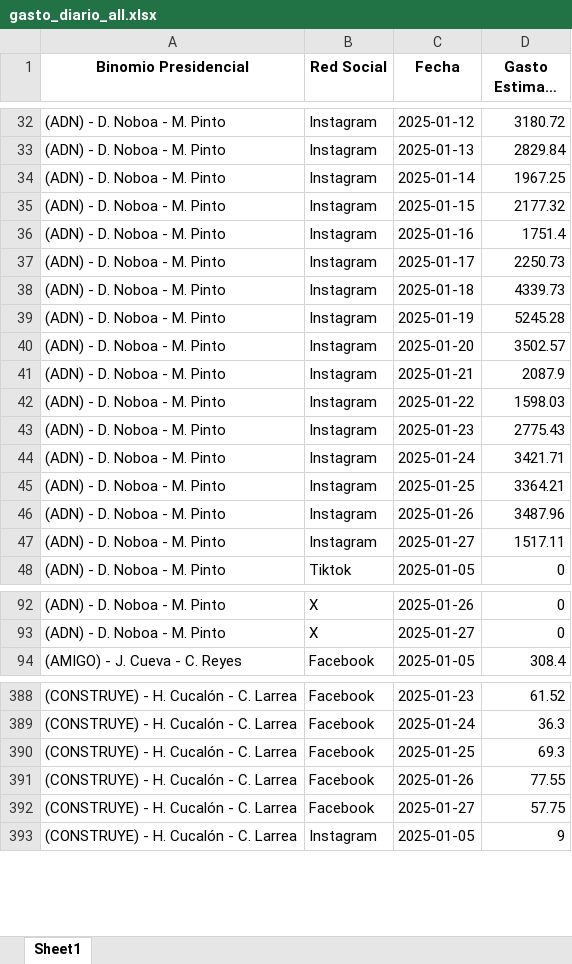
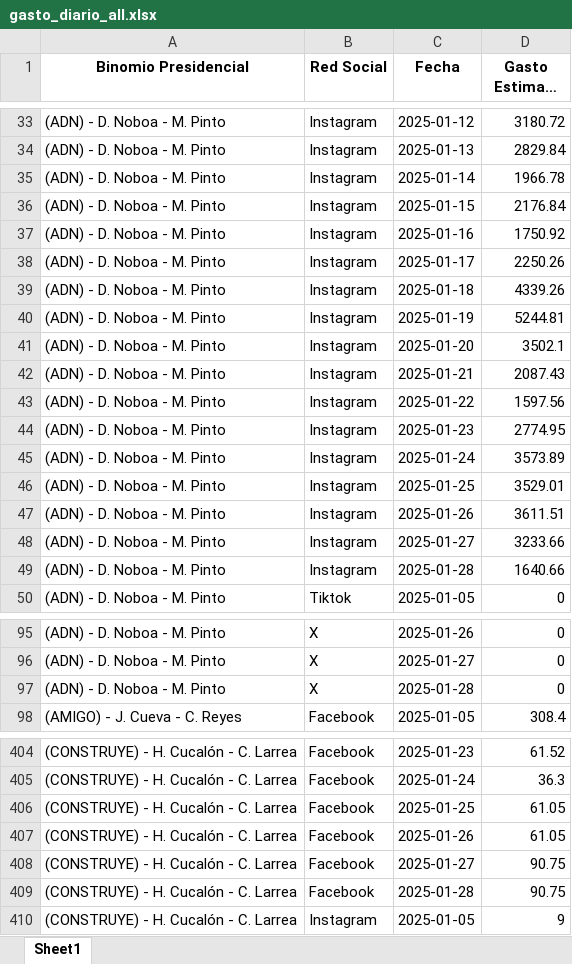
Before and after one commit to erickedu85/dataset, an Excel workbook: ec_2025_faro/xlsx/gasto_diario_all.xlsx, sheet Sheet1, drawn as a sheet; only a part is shown, gaps mark what is left out; long unchanged cells end in …; values as stored, in another font and other column widths than the file's, no borders; addresses are those after the commit; the diff covers the shown part only; the diff names each change by its address in the sheet, - before the commit and + after, or states it on an @@ line.

```diff
--- a/ec_2025_faro/xlsx/gasto_diario_all.xlsx (sheet Sheet1)
+++ b/ec_2025_faro/xlsx/gasto_diario_all.xlsx (sheet Sheet1)
-D35 (Gasto Estimado ($)): 1967.25
+D35 (Gasto Estimado ($)): 1966.78
-D36 (Gasto Estimado ($)): 2177.32
+D36 (Gasto Estimado ($)): 2176.84
-D37 (Gasto Estimado ($)): 1751.4
+D37 (Gasto Estimado ($)): 1750.92
-D38 (Gasto Estimado ($)): 2250.73
+D38 (Gasto Estimado ($)): 2250.26
-D39 (Gasto Estimado ($)): 4339.73
+D39 (Gasto Estimado ($)): 4339.26
-D40 (Gasto Estimado ($)): 5245.28
+D40 (Gasto Estimado ($)): 5244.81
-D41 (Gasto Estimado ($)): 3502.57
+D41 (Gasto Estimado ($)): 3502.1
-D42 (Gasto Estimado ($)): 2087.9
+D42 (Gasto Estimado ($)): 2087.43
-D43 (Gasto Estimado ($)): 1598.03
+D43 (Gasto Estimado ($)): 1597.56
-D44 (Gasto Estimado ($)): 2775.43
+D44 (Gasto Estimado ($)): 2774.95
-D45 (Gasto Estimado ($)): 3421.71
+D45 (Gasto Estimado ($)): 3573.89
-D46 (Gasto Estimado ($)): 3364.21
+D46 (Gasto Estimado ($)): 3529.01
-D47 (Gasto Estimado ($)): 3487.96
+D47 (Gasto Estimado ($)): 3611.51
-D48 (Gasto Estimado ($)): 1517.11
+D48 (Gasto Estimado ($)): 3233.66
+row 49: (ADN) - D. Noboa - M. Pinto | Instagram | 2025-01-28 | 1640.66
+row 97: (ADN) - D. Noboa - M. Pinto | X | 2025-01-28 | 0
-D406 (Gasto Estimado ($)): 69.3
+D406 (Gasto Estimado ($)): 61.05
-D407 (Gasto Estimado ($)): 77.55
+D407 (Gasto Estimado ($)): 61.05
-D408 (Gasto Estimado ($)): 57.75
+D408 (Gasto Estimado ($)): 90.75
+row 409: (CONSTRUYE) - H. Cucalón - C. Larrea | Facebook | 2025-01-28 | 90.75
```
Also changed, not shown: 61 added rows and 296 edited cells elsewhere in this sheet, ec_2025_faro/xlsx/gasto_por_partido_all.xlsx, ec_2025_faro/xlsx/gasto_semanal_all.xlsx, 3 other files.
